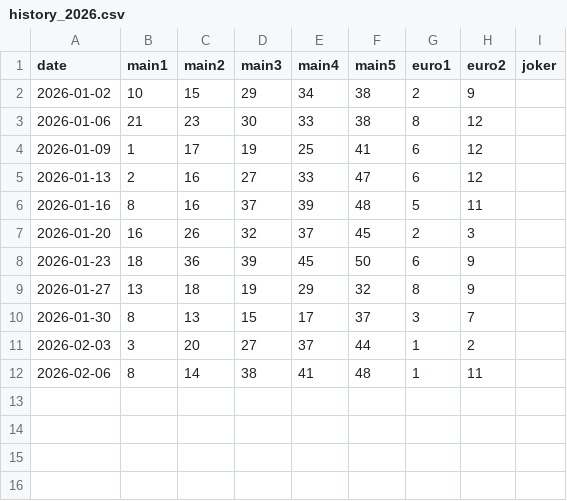
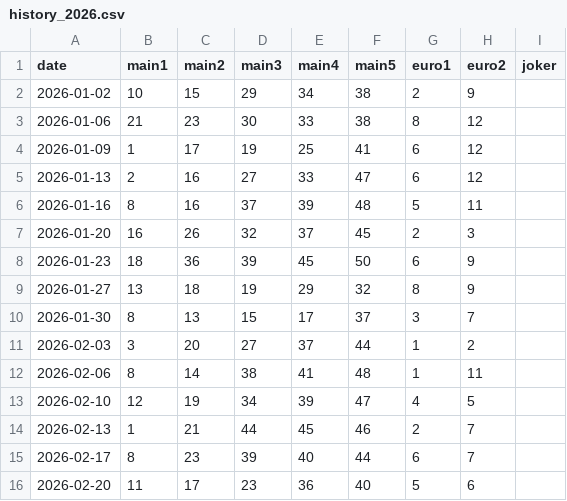
Before and after one commit to Murry24/eurojackpot-feed, a CSV file: data/history_2026.csv, drawn as a sheet.

Commit message:
Add new historical data for February 2026

```diff
--- a/data/history_2026.csv
+++ b/data/history_2026.csv
@@ -12 +12,5 @@ date;main1;main2;main3;main4;main5;euro1;euro2;joker
 2026-02-06;8;14;38;41;48;1;11;
+2026-02-10;12;19;34;39;47;4;5;
+2026-02-13;1;21;44;45;46;2;7;
+2026-02-17;8;23;39;40;44;6;7;
+2026-02-20;11;17;23;36;40;5;6;
```
